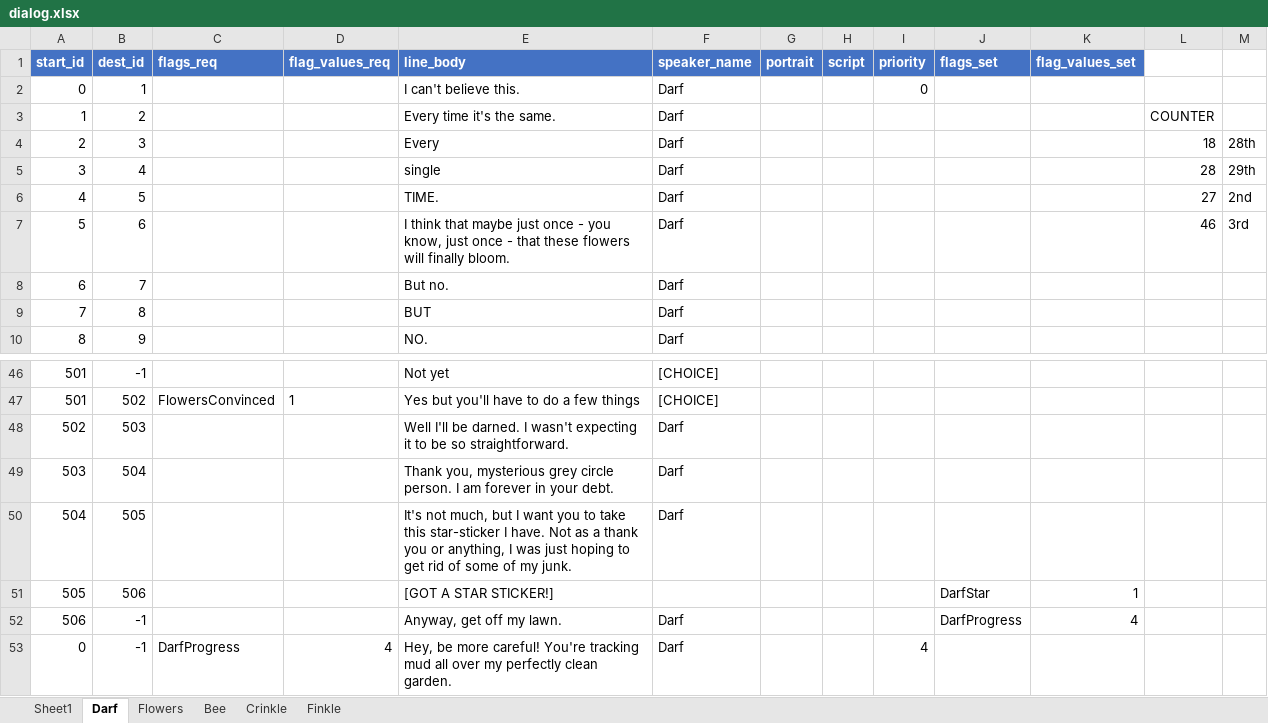
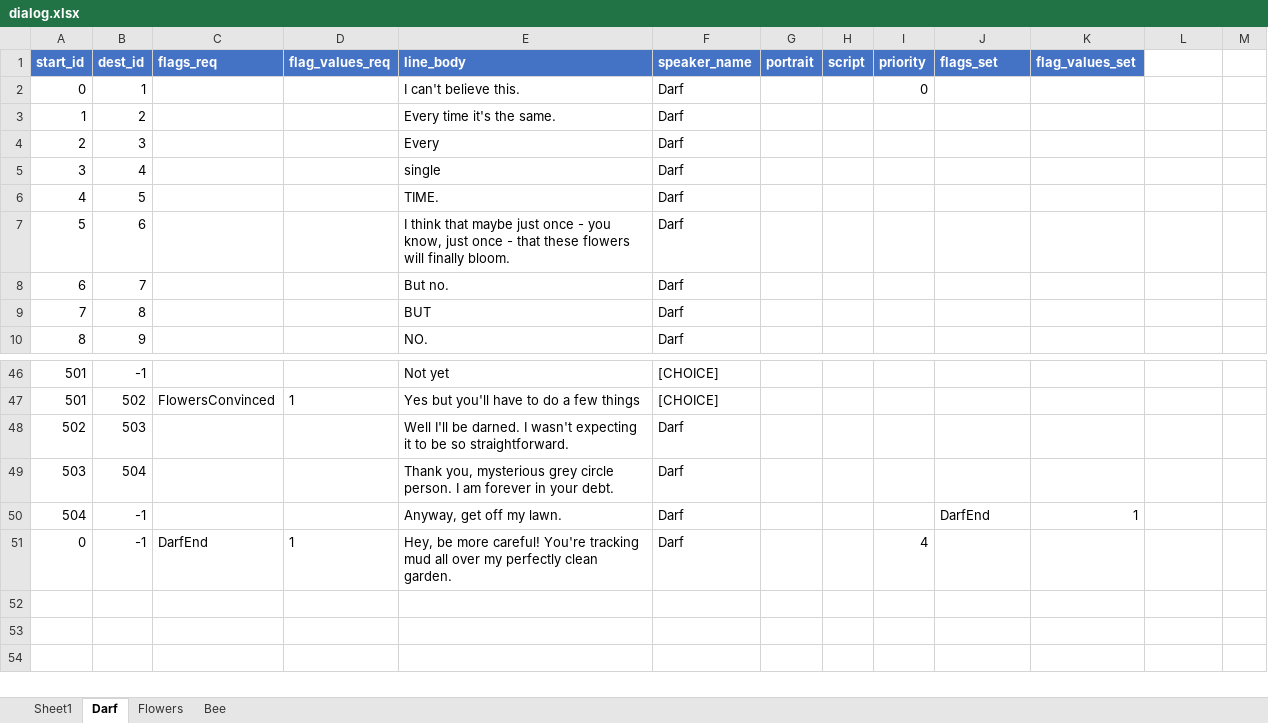
Before and after one commit to MutedFox/TalkQuest, an Excel workbook: dialog.xlsx, sheet Darf, drawn as a sheet; only a part is shown, gaps mark what is left out; values as stored, in another font and other column widths than the file's, no borders; table styles not drawn; removed rows and columns are numbered as before the commit, all else as after; the diff names each change by its address in the sheet, - before the commit and + after, or states it on an @@ line.

Commit message:
Finalised dialog, improved AdjustPointer
A canvas update is forced when ScrollChoiceBox is initialised so the pointer ends in the right place. The dialog is ready for final release.
Currently need one more fix for an issue with choice selection (can't betray darf until learning floral diplomacy from the bee, even though choice is there it's not selectabnle) and then ready for final release

```diff
--- a/dialog.xlsx (sheet Darf)
+++ b/dialog.xlsx (sheet Darf)
-sheet tab: Crinkle
-sheet tab: Finkle
-L3: COUNTER
+L3: (empty)
-L4: 18
+L4: (empty)
-M4: 28th
+M4: (empty)
-L5: 28
+L5: (empty)
-M5: 29th
+M5: (empty)
-L6: 27
+L6: (empty)
-M6: 2nd
+M6: (empty)
-L7: 46
+L7: (empty)
-M7: 3rd
+M7: (empty)
-B50 (dest_id): 505
+B50 (dest_id): -1
-E50 (line_body): It's not much, but I want you to take this star-sticker I have. Not as a thank you or anything, I was just hoping to get rid of some of my junk.
+E50 (line_body): Anyway, get off my lawn.
-J50 (flags_set): (empty)
+J50 (flags_set): DarfEnd
-K50 (flag_values_set): (empty)
+K50 (flag_values_set): 1
-row 51: 505 | 506 |  |  | [GOT A STAR STICKER!] |  |  |  |  | DarfStar | 1
-row 52: 506 | -1 |  |  | Anyway, get off my lawn. | Darf |  |  |  | DarfProgress | 4
-C51 (flags_req): DarfProgress
+C51 (flags_req): DarfEnd
-D51 (flag_values_req): 4
+D51 (flag_values_req): 1
```
Also changed, not shown: sheet Flowers, 8 other files.
